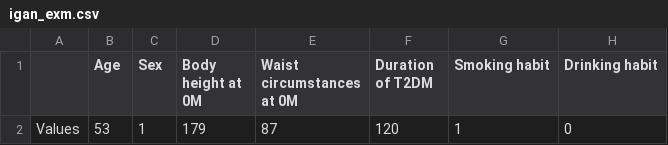
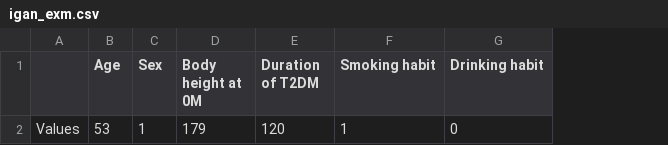
Before and after one commit to dolores824/hds-package, a CSV file: DiabetesComplecationPrediction/datasets/data/igan_exm.csv, drawn as a sheet; only a part is shown; the diff names each change by its address in the sheet, - before the commit and + after, or states it on an @@ line.

Commit message:
Add preprocessing process to prevent NaN values. Rerun the notebook for case 1.

```diff
--- a/DiabetesComplecationPrediction/datasets/data/igan_exm.csv
+++ b/DiabetesComplecationPrediction/datasets/data/igan_exm.csv
-column E (Waist circumstances at 0M), row 2: 87
```
Also changed, not shown: 2 other files.
